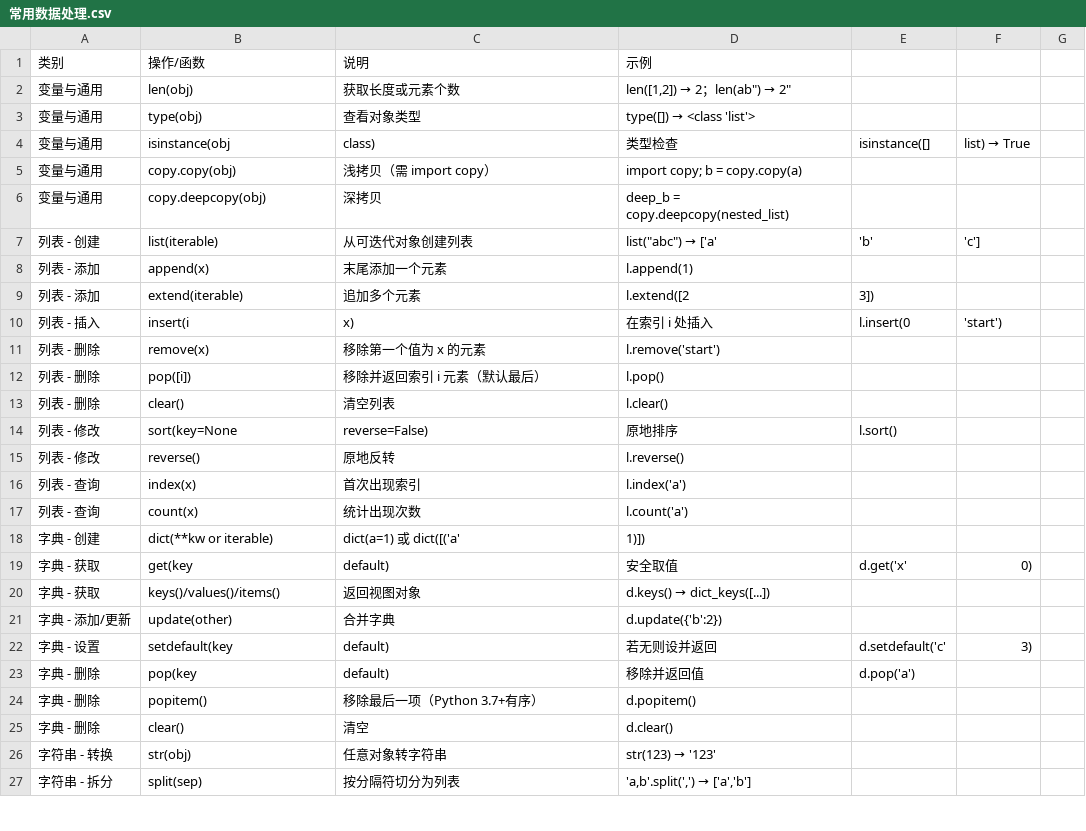
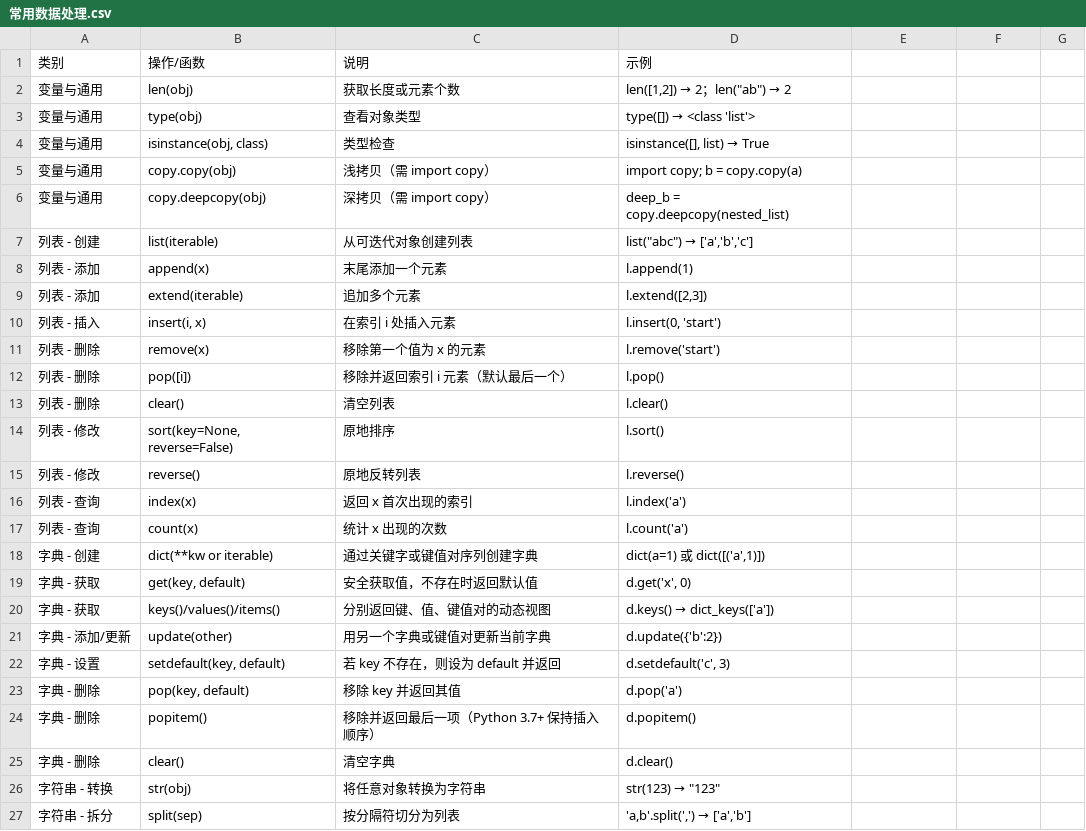
Before and after one commit to 1145Dragonp/pythonusually, a CSV file: 常用数据处理.csv, drawn as a sheet; only a part is shown; the diff covers the shown part only.

Commit message:
Update 常用数据处理.csv

```diff
--- a/常用数据处理.csv
+++ b/常用数据处理.csv
@@ -2 +2 @@
-变量与通用,len(obj),获取长度或元素个数,"len([1,2]) → 2；len("ab") → 2"
+"变量与通用","len(obj)","获取长度或元素个数","len([1,2]) → 2；len(""ab"") → 2"
@@ -4 +4 @@
-变量与通用,isinstance(obj, class),类型检查,isinstance([], list) → True
+"变量与通用","isinstance(obj, class)","类型检查","isinstance([], list) → True"
@@ -6,2 +6,2 @@
-变量与通用,copy.deepcopy(obj),深拷贝,deep_b = copy.deepcopy(nested_list)
-列表 - 创建,list(iterable),从可迭代对象创建列表,list("abc") → ['a','b','c']
+"变量与通用","copy.deepcopy(obj)","深拷贝（需 import copy）","deep_b = copy.deepcopy(nested_list)"
+"列表 - 创建","list(iterable)","从可迭代对象创建列表","list(""abc"") → ['a','b','c']"
@@ -9,2 +9,2 @@
-列表 - 添加,extend(iterable),追加多个元素,l.extend([2,3])
-列表 - 插入,insert(i, x),在索引 i 处插入,l.insert(0, 'start')
+"列表 - 添加","extend(iterable)","追加多个元素","l.extend([2,3])"
+"列表 - 插入","insert(i, x)","在索引 i 处插入元素","l.insert(0, 'start')"
@@ -12 +12 @@
-列表 - 删除,pop([i]),移除并返回索引 i 元素（默认最后）,l.pop()
+"列表 - 删除","pop([i])","移除并返回索引 i 元素（默认最后一个）","l.pop()"
@@ -14,13 +14,13 @@
-列表 - 修改,sort(key=None, reverse=False),原地排序,l.sort()
-列表 - 修改,reverse(),原地反转,l.reverse()
-列表 - 查询,index(x),首次出现索引,l.index('a')
-列表 - 查询,count(x),统计出现次数,l.count('a')
-字典 - 创建,dict(**kw or iterable),dict(a=1) 或 dict([('a',1)])
-字典 - 获取,get(key, default),安全取值,d.get('x', 0)
-字典 - 获取,keys()/values()/items(),返回视图对象,d.keys() → dict_keys([...])
-字典 - 添加/更新,update(other),合并字典,d.update({'b':2})
-字典 - 设置,setdefault(key, default),若无则设并返回,d.setdefault('c', 3)
-字典 - 删除,pop(key, default),移除并返回值,d.pop('a')
-字典 - 删除,popitem(),移除最后一项（Python 3.7+有序）,d.popitem()
-字典 - 删除,clear(),清空,d.clear()
-字符串 - 转换,str(obj),任意对象转字符串,str(123) → '123'
+"列表 - 修改","sort(key=None, reverse=False)","原地排序","l.sort()"
+"列表 - 修改","reverse()","原地反转列表","l.reverse()"
+"列表 - 查询","index(x)","返回 x 首次出现的索引","l.index('a')"
+"列表 - 查询","count(x)","统计 x 出现的次数","l.count('a')"
+"字典 - 创建","dict(**kw or iterable)","通过关键字或键值对序列创建字典","dict(a=1) 或 dict([('a',1)])"
+"字典 - 获取","get(key, default)","安全获取值，不存在时返回默认值","d.get('x', 0)"
+"字典 - 获取","keys()/values()/items()","分别返回键、值、键值对的动态视图","d.keys() → dict_keys(['a'])"
+"字典 - 添加/更新","update(other)","用另一个字典或键值对更新当前字典","d.update({'b':2})"
+"字典 - 设置","setdefault(key, default)","若 key 不存在，则设为 default 并返回","d.setdefault('c', 3)"
+"字典 - 删除","pop(key, default)","移除 key 并返回其值","d.pop('a')"
+"字典 - 删除","popitem()","移除并返回最后一项（Python 3.7+ 保持插入顺序）","d.popitem()"
+"字典 - 删除","clear()","清空字典","d.clear()"
+"字符串 - 转换","str(obj)","将任意对象转换为字符串","str(123) → ""123"""
```
Also changed, not shown: 2 added rows, 2 removed rows and 22 edited cells elsewhere in this file.
